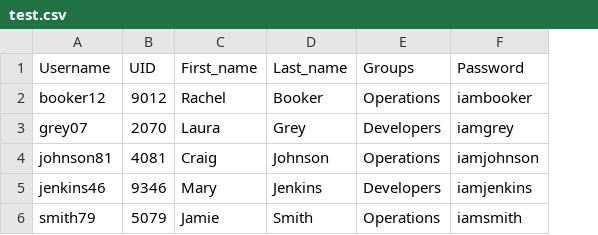
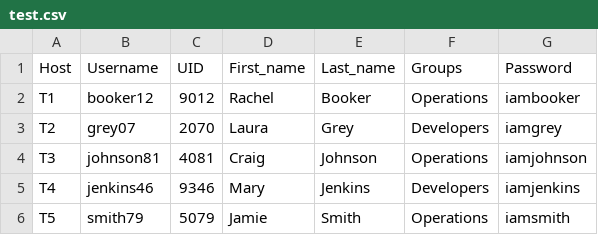
Before and after one commit to bdgomey/ansible_201, a CSV file: convert_CSV_YAML/CSV/test.csv, drawn as a sheet; the diff names each change by its address in the sheet, - before the commit and + after, or states it on an @@ line.

Commit message:
push

```diff
--- a/convert_CSV_YAML/CSV/test.csv
+++ b/convert_CSV_YAML/CSV/test.csv
+column A (Host), rows 2-6: T1 | T2 | T3 | T4 | T5
```
